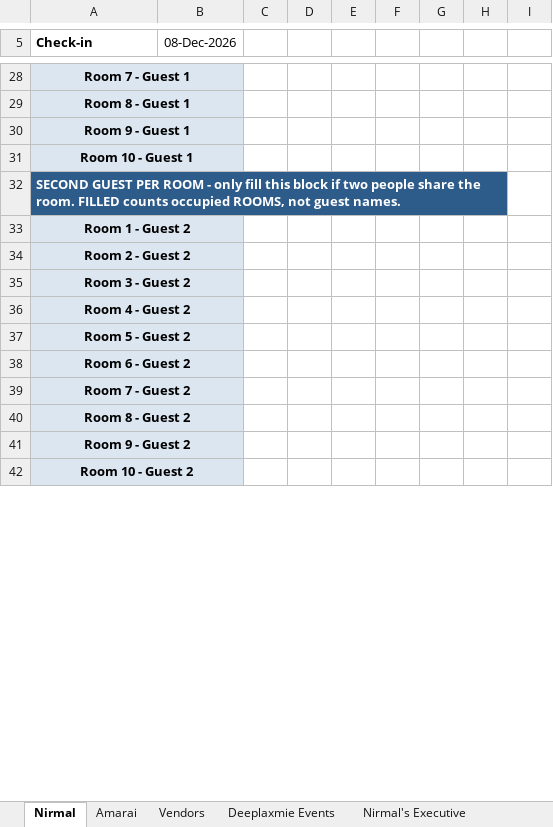
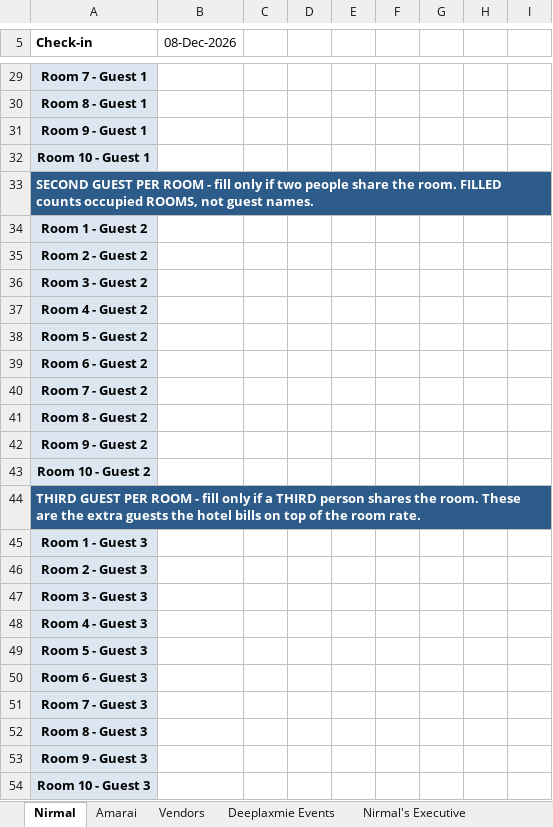
Before and after one commit to surajsingh81/wedding_tracker, an Excel workbook: Wedding_Expense_Tracker_Dec2026.xlsx, sheet Nirmal, drawn as a sheet; only a part is shown, gaps mark what is left out; values as stored, in another font and other column widths than the file's, no borders; conditional formats not drawn; removed rows and columns are numbered as before the commit, all else as after; the diff covers the shown part only; the diff names each change by its address in the sheet, - before the commit and + after, or states it on an @@ line.

```diff
--- a/Wedding_Expense_Tracker_Dec2026.xlsx (sheet Nirmal)
+++ b/Wedding_Expense_Tracker_Dec2026.xlsx (sheet Nirmal)
-A28:B28 merged
-A29:B29 merged
-A30:B30 merged
-A31:B31 merged
-A33 (Check-in): …ROOM - only fill this block if two…
+A33 (Check-in): …ROOM - fill only if two…
-A32:H32 merged
+A33:I33 merged
-A33:B33 merged
-A34:B34 merged
-A35:B35 merged
-A36:B36 merged
-A37:B37 merged
-A38:B38 merged
-A39:B39 merged
-A40:B40 merged
-A41:B41 merged
-A42:B42 merged
+row 44: THIRD GUEST PER ROOM - fill only if a THIRD person shares the room. These are the extra guests the hotel bills on top of the room rate.
+row 45: Room 1 - Guest 3
+row 46: Room 2 - Guest 3
+row 47: Room 3 - Guest 3
+row 48: Room 4 - Guest 3
+row 49: Room 5 - Guest 3
+row 50: Room 6 - Guest 3
+row 51: Room 7 - Guest 3
+row 52: Room 8 - Guest 3
+row 53: Room 9 - Guest 3
+row 54: Room 10 - Guest 3
```
Also changed, not shown: 3 added rows, 15 edited cells, cell formats and merged cells elsewhere in this sheet, sheet Amarai, 1 other file.
